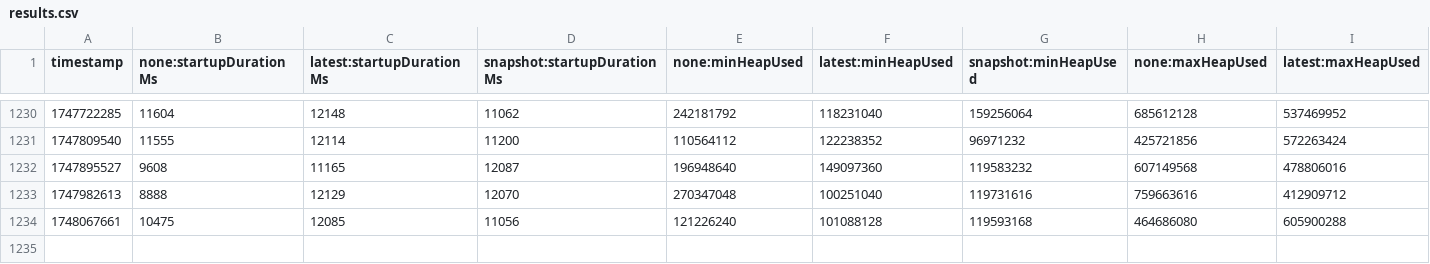
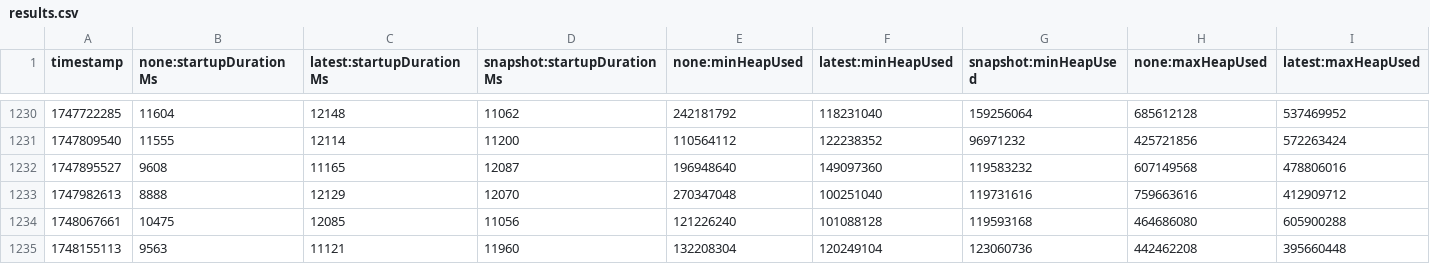
Before and after one commit to OTEL-California/opentelemetry-java-instrumentation, a CSV file: benchmark-overhead/results/release/results.csv, drawn as a sheet; only a part is shown, gaps mark what is left out; rows hold the shown columns only; the diff names each change by its address in the sheet, - before the commit and + after, or states it on an @@ line.

```diff
--- a/benchmark-overhead/results/release/results.csv
+++ b/benchmark-overhead/results/release/results.csv
+row 1235: 1748155113 | 9563 | 11121 | 11960 | 132208304 | 120249104 | 123060736 | 442462208 | 395660448
```
Also changed, not shown: 1 other file.
